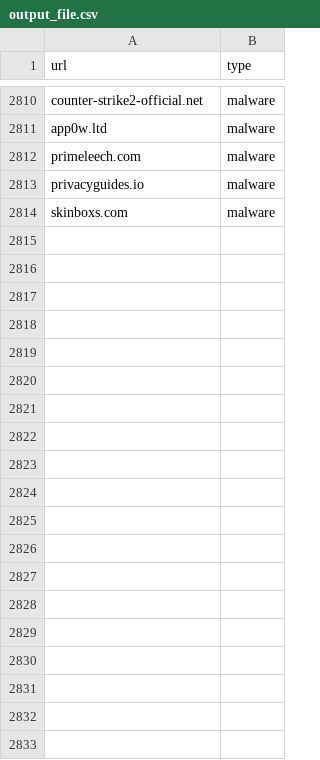
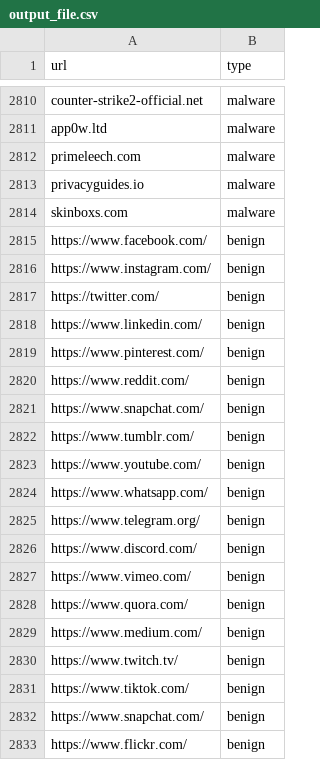
Before and after one commit to yashd-dev/DataRangers, a CSV file: output_file.csv, drawn as a sheet; only a part is shown, gaps mark what is left out; the diff covers the shown part only; the diff names each change by its address in the sheet, - before the commit and + after, or states it on an @@ line.

Commit message:
Updated Values

```diff
--- a/output_file.csv
+++ b/output_file.csv
+row 2815: https://www.facebook.com/ | benign
+row 2816: https://www.instagram.com/ | benign
+row 2817: https://twitter.com/ | benign
+row 2818: https://www.linkedin.com/ | benign
+row 2819: https://www.pinterest.com/ | benign
+row 2820: https://www.reddit.com/ | benign
+row 2821: https://www.snapchat.com/ | benign
+row 2822: https://www.tumblr.com/ | benign
+row 2823: https://www.youtube.com/ | benign
+row 2824: https://www.whatsapp.com/ | benign
+row 2825: https://www.telegram.org/ | benign
+row 2826: https://www.discord.com/ | benign
+row 2827: https://www.vimeo.com/ | benign
+row 2828: https://www.quora.com/ | benign
+row 2829: https://www.medium.com/ | benign
+row 2830: https://www.twitch.tv/ | benign
+row 2831: https://www.tiktok.com/ | benign
+row 2832: https://www.snapchat.com/ | benign
+row 2833: https://www.flickr.com/ | benign
```
Also changed, not shown: 11 added rows elsewhere in this file, 2 other files.
